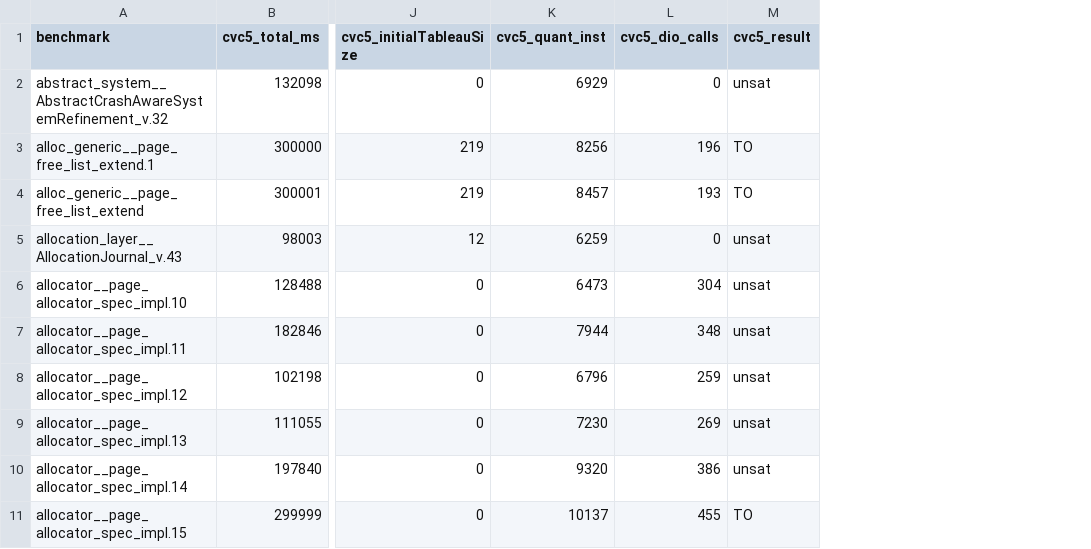
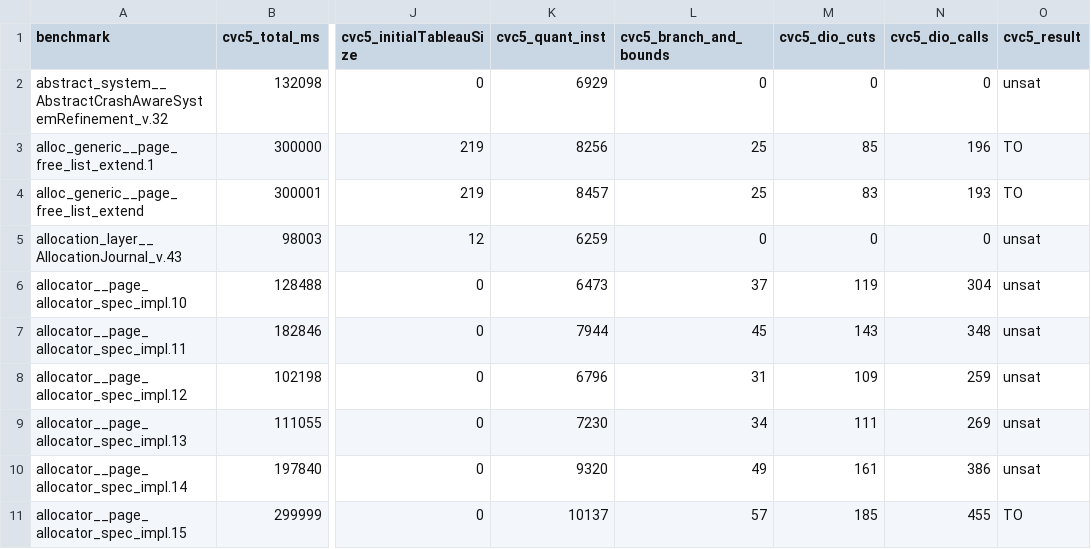
Before and after one commit to PratherConid/cvc5, a CSV file: benchanalysis/merged.csv, drawn as a sheet; only a part is shown, gaps mark what is left out; the diff names each change by its address in the sheet, - before the commit and + after, or states it on an @@ line.

Commit message:
update results again

```diff
--- a/benchanalysis/merged.csv
+++ b/benchanalysis/merged.csv
+column L (cvc5_branch_and_bounds), rows 2-11: 0 | 25 | 25 | 0 | 37 | 45 | 31 | 34 | 49 | 57
+column M (cvc5_dio_cuts), rows 2-11: 0 | 85 | 83 | 0 | 119 | 143 | 109 | 111 | 161 | 185
```
Also changed, not shown: 1 other file.
